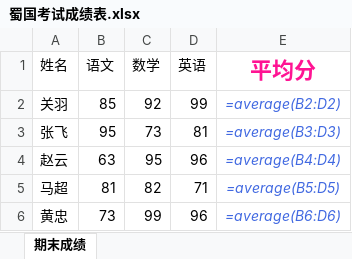
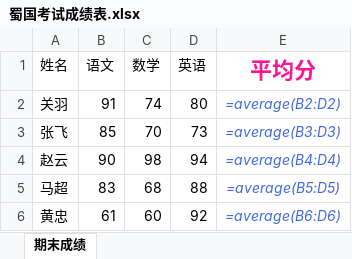
Before and after one commit to Injustise/learn_python_26, an Excel workbook: py文件操作/03_Excel/蜀国考试成绩表.xlsx, sheet 期末成绩, drawn as a sheet; values as stored, in another font and other column widths than the file's, no borders; formulas without a stored value are shown as written; the diff names each change by its address in the sheet, - before the commit and + after, or states it on an @@ line.

```diff
--- a/py文件操作/03_Excel/蜀国考试成绩表.xlsx (sheet 期末成绩)
+++ b/py文件操作/03_Excel/蜀国考试成绩表.xlsx (sheet 期末成绩)
-B2 (语文): 85
+B2 (语文): 91
-C2 (数学): 92
+C2 (数学): 74
-D2 (英语): 99
+D2 (英语): 80
-B3 (语文): 95
+B3 (语文): 85
-C3 (数学): 73
+C3 (数学): 70
-D3 (英语): 81
+D3 (英语): 73
-B4 (语文): 63
+B4 (语文): 90
-C4 (数学): 95
+C4 (数学): 98
-D4 (英语): 96
+D4 (英语): 94
-B5 (语文): 81
+B5 (语文): 83
-C5 (数学): 82
+C5 (数学): 68
-D5 (英语): 71
+D5 (英语): 88
-B6 (语文): 73
+B6 (语文): 61
-C6 (数学): 99
+C6 (数学): 60
-D6 (英语): 96
+D6 (英语): 92
```
Also changed, not shown: py文件操作/03_Excel/销售统计图.xlsx, 30 other files.
